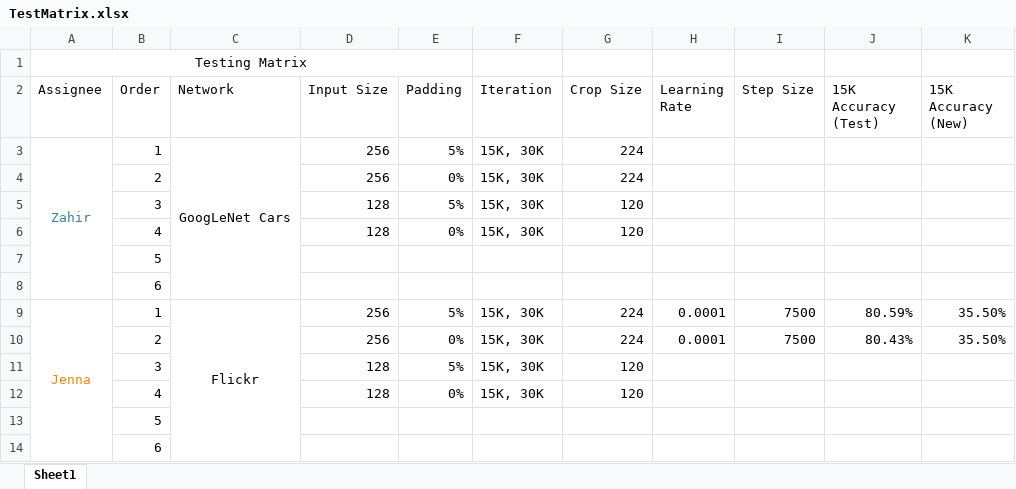
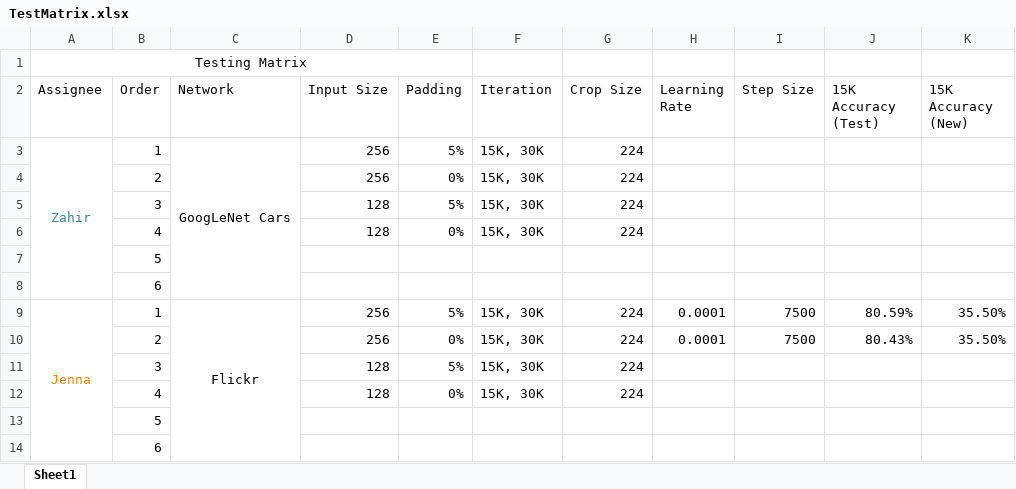
Before and after one commit to xorthat/NameThatCarAgain, an Excel workbook: TestMatrix.xlsx, sheet Sheet1, drawn as a sheet; only a part is shown; values as stored, in another font and other column widths than the file's, no borders; the diff names each change by its address in the sheet, - before the commit and + after, or states it on an @@ line.

Commit message:
Updated test matrix w/ crop size

```diff
--- a/TestMatrix.xlsx (sheet Sheet1)
+++ b/TestMatrix.xlsx (sheet Sheet1)
-G5:G6 (Crop Size): 120
+G5:G6 (Crop Size): 224
-G11:G12 (Crop Size): 120
+G11:G12 (Crop Size): 224
```
